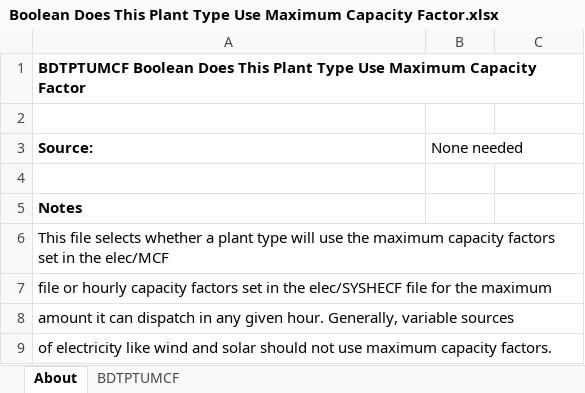
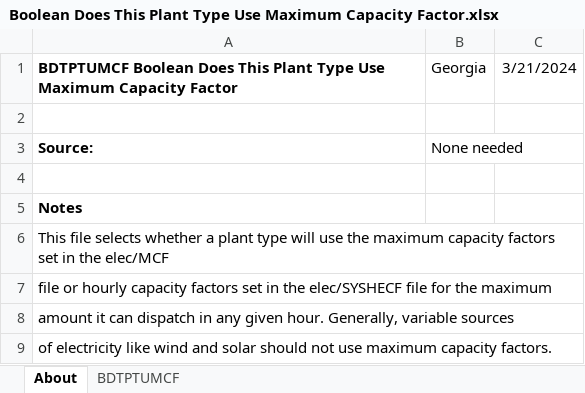
Before and after one commit to EnergyInnovation/eps-georgia, an Excel workbook: InputData/elec/BDTPTUMCF/Boolean Does This Plant Type Use Maximum Capacity Factor.xlsx, sheet About, drawn as a sheet; values as stored, in another font and other column widths than the file's, no borders; the diff names each change by its address in the sheet, - before the commit and + after, or states it on an @@ line.

```diff
--- a/InputData/elec/BDTPTUMCF/Boolean Does This Plant Type Use Maximum Capacity Factor.xlsx (sheet About)
+++ b/InputData/elec/BDTPTUMCF/Boolean Does This Plant Type Use Maximum Capacity Factor.xlsx (sheet About)
-B1: (empty)
+B1: Georgia
-C1: (empty)
+C1: 3/21/2024
```
Also changed, not shown: sheet BDTPTUMCF, InputData/elec/CSC/Capacity Supply Curve.xlsx, InputData/fuels/BS/BAU Subsidies.xlsx, 31 other files.
